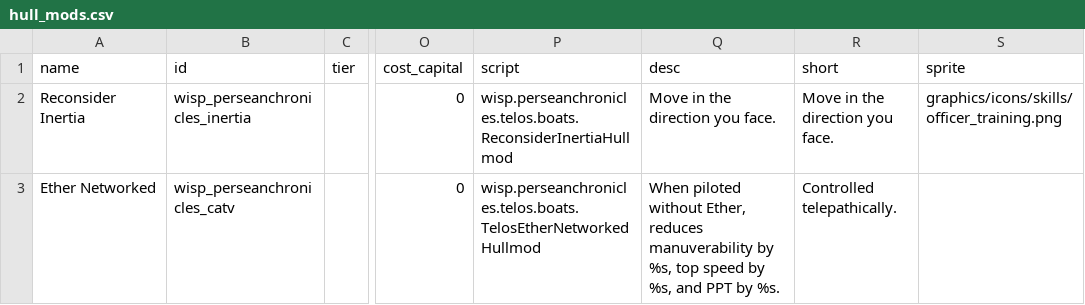
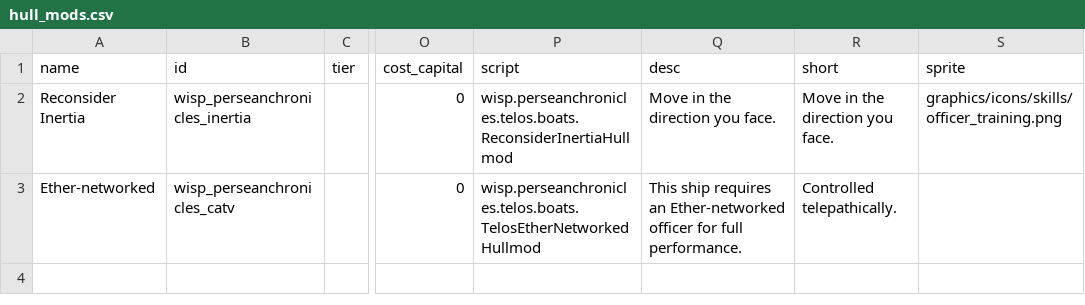
Before and after one commit to wispborne/persean-chronicles, a CSV file: data/hullmods/hull_mods.csv, drawn as a sheet; only a part is shown, gaps mark what is left out; the diff names each change by its address in the sheet, - before the commit and + after, or states it on an @@ line.

Commit message:
ether vision progress

```diff
--- a/data/hullmods/hull_mods.csv
+++ b/data/hullmods/hull_mods.csv
-A3 (name): Ether Networked
+A3 (name): Ether-networked
-Q3 (desc): When piloted without Ether, reduces manuverability by %s, top speed by %s, and PPT by %s.
+Q3 (desc): This ship requires an Ether-networked officer for full performance.
```
Also changed, not shown: 7 other files.
